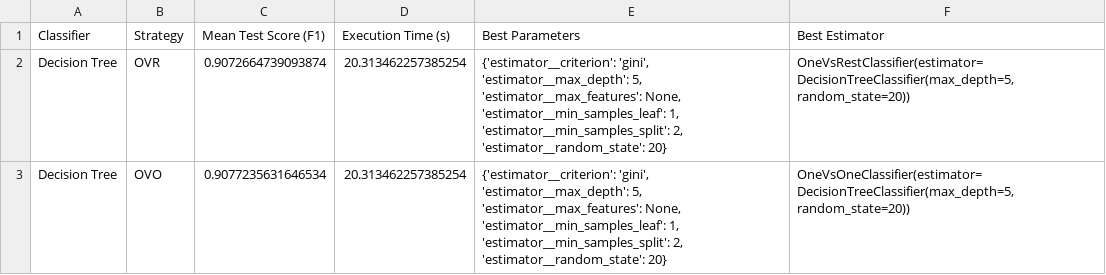
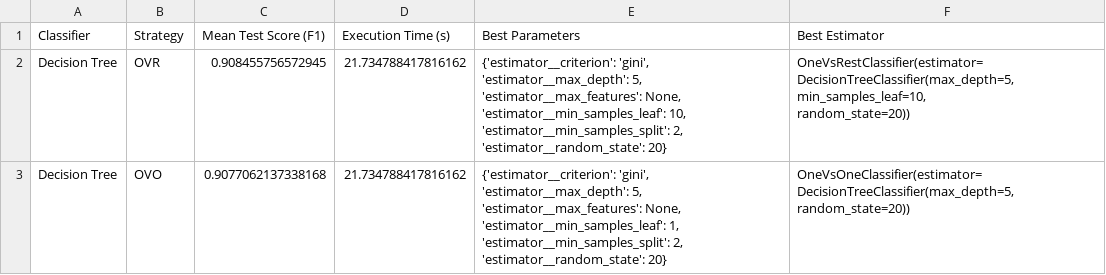
Before and after one commit to NIU1668072/ThyroidDiseaseClassification, a CSV file: Decision Tree_hyperparameters_search_results_df_fillna.csv, drawn as a sheet.

```diff
--- a/Decision Tree_hyperparameters_search_results_df_fillna.csv
+++ b/Decision Tree_hyperparameters_search_results_df_fillna.csv
@@ -1,5 +1,6 @@
 Classifier,Strategy,Mean Test Score (F1),Execution Time (s),Best Parameters,Best Estimator
-Decision Tree,OVR,0.9072664739093874,20.313462257385254,"{'estimator__criterion': 'gini', 'estimator__max_depth': 5, 'estimator__max_features': None, 'estimator__min_samples_leaf': 1, 'estimator__min_samples_split': 2, 'estimator__random_state': 20}","OneVsRestClassifier(estimator=DecisionTreeClassifier(max_depth=5,
-                                                     random_state=20))"
-Decision Tree,OVO,0.9077235631646534,20.313462257385254,"{'estimator__criterion': 'gini', 'estimator__max_depth': 5, 'estimator__max_features': None, 'estimator__min_samples_leaf': 1, 'estimator__min_samples_split': 2, 'estimator__random_state': 20}","OneVsOneClassifier(estimator=DecisionTreeClassifier(max_depth=5,
-                                                    random_state=20))"
+Decision Tree,OVR,0.908455756572945,21.734788417816162,"{'estimator__criterion': 'gini', 'estimator__max_depth': 5, 'estimator__max_features': None, 'estimator__min_samples_leaf': 10, 'estimator__min_samples_split': 2, 'estimator__random_state': 20}","OneVsRestClassifier(estimator=DecisionTreeClassifier(max_depth=5,
+                                                     min_samples_leaf=10,
+                                                     random_state=20))"
+Decision Tree,OVO,0.9077062137338168,21.734788417816162,"{'estimator__criterion': 'gini', 'estimator__max_depth': 5, 'estimator__max_features': None, 'estimator__min_samples_leaf': 1, 'estimator__min_samples_split': 2, 'estimator__random_state': 20}","OneVsOneClassifier(estimator=DecisionTreeClassifier(max_depth=5,
+                                                    random_state=20))"
```
Also changed, not shown: Gradient Boosting_hyperparameters_search_results_df_fillna.csv, KNN_hyperparameters_search_results_df_fillna.csv, 11 other files.
